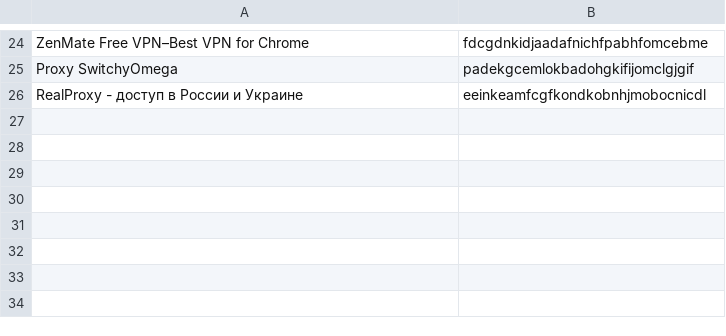
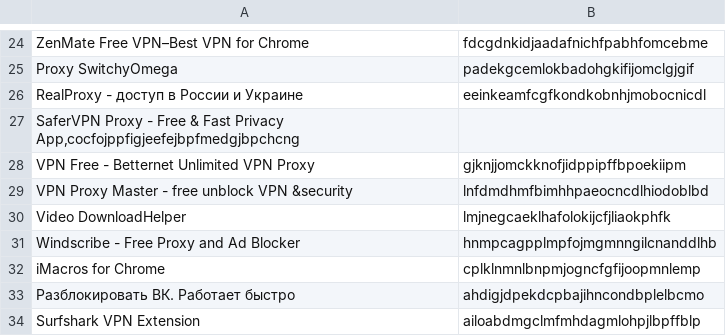
Before and after one commit to Kilroy1337/usecases, a CSV file: MITRE ATT&CK/Persistence/T1176 - Browser Extensions/VPN browser extensions.csv, drawn as a sheet; only a part is shown, gaps mark what is left out; the diff names each change by its address in the sheet, - before the commit and + after, or states it on an @@ line.

Commit message:
Update VPN browser extensions.csv

```diff
--- a/MITRE ATT&CK/Persistence/T1176 - Browser Extensions/VPN browser extensions.csv
+++ b/MITRE ATT&CK/Persistence/T1176 - Browser Extensions/VPN browser extensions.csv
+row 27: SaferVPN Proxy - Free & Fast Privacy App‚cocfojppfigjeefejbpfmedgjbpchcng
+row 28: VPN Free - Betternet Unlimited VPN Proxy | gjknjjomckknofjidppipffbpoekiipm
+row 29: VPN Proxy Master - free unblock VPN &security | lnfdmdhmfbimhhpaeocncdlhiodoblbd
+row 30: Video DownloadHelper | lmjnegcaeklhafolokijcfjliaokphfk
+row 31: Windscribe - Free Proxy and Ad Blocker | hnmpcagpplmpfojmgmnngilcnanddlhb
+row 32: iMacros for Chrome | cplklnmnlbnpmjogncfgfijoopmnlemp
+row 33: Разблокировать ВК. Работает быстро | ahdigjdpekdcpbajihncondbplelbcmo
+row 34: Surfshark VPN Extension | ailoabdmgclmfmhdagmlohpjlbpffblp
```
